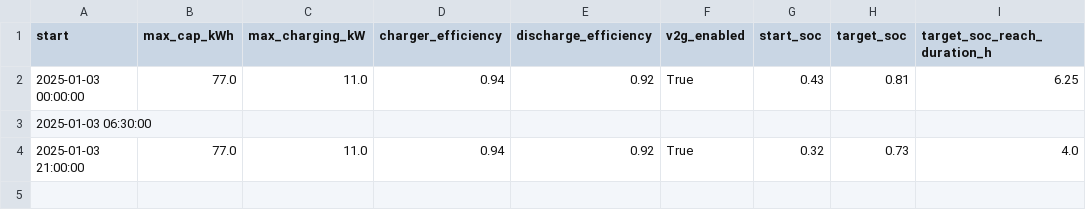
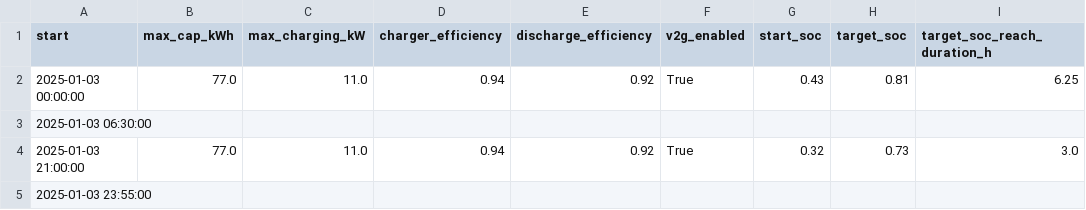
Before and after one commit to vince-pongracz/AdvBuildingGym, a CSV file: data/ev_usage_profiles/ev_3.csv, drawn as a sheet.

```diff
--- a/data/ev_usage_profiles/ev_3.csv
+++ b/data/ev_usage_profiles/ev_3.csv
@@ -3,2 +3,3 @@ start,max_cap_kWh,max_charging_kW,charger_efficiency,discharge_efficiency,v2g_en
 2025-01-03 06:30:00,,,,,,,,
-2025-01-03 21:00:00,77.0,11.0,0.94,0.92,True,0.32,0.73,4.0
+2025-01-03 21:00:00,77.0,11.0,0.94,0.92,True,0.32,0.73,3.0
+2025-01-03 23:55:00,,,,,,,,
```
Also changed, not shown: data/ev_usage_profiles/ev_1.csv, data/ev_usage_profiles/ev_2.csv, 11 other files.
